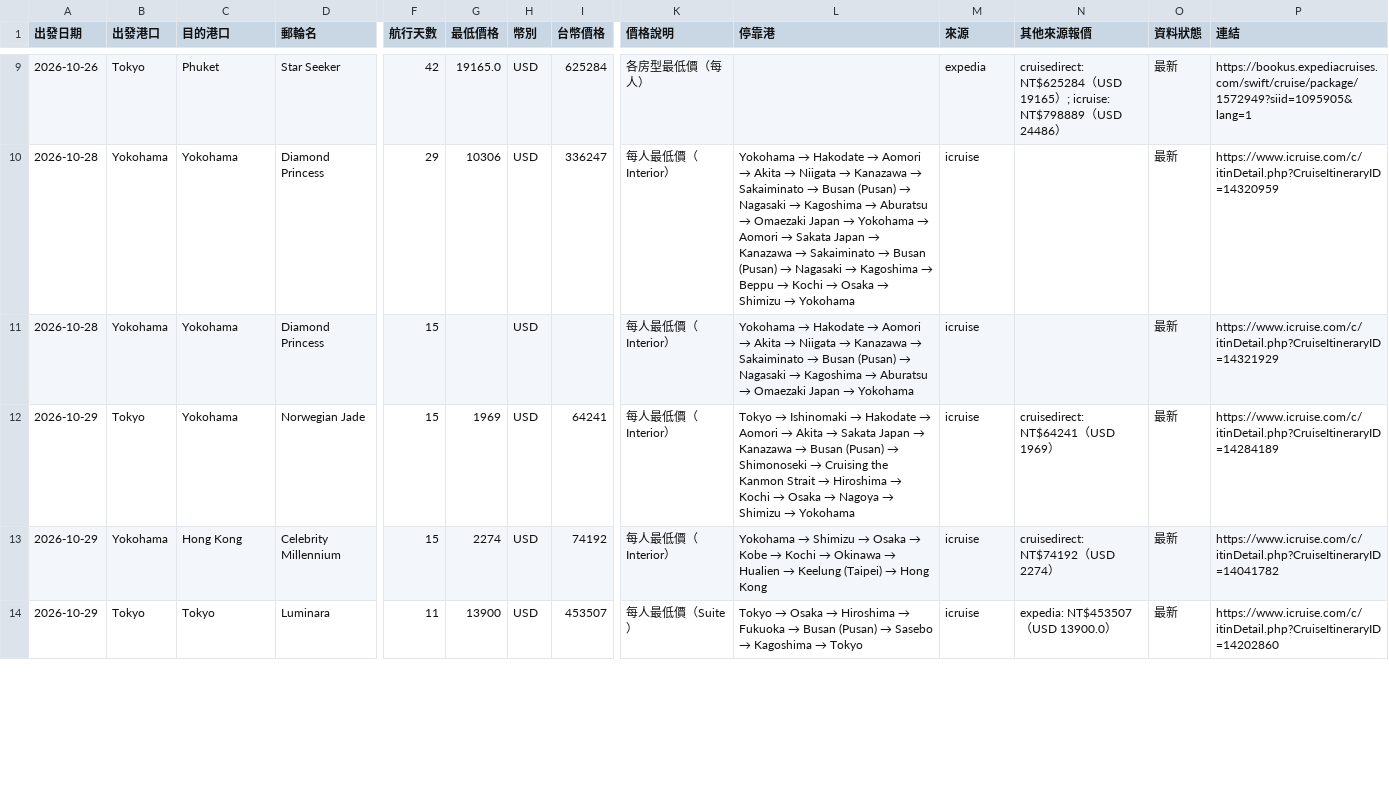
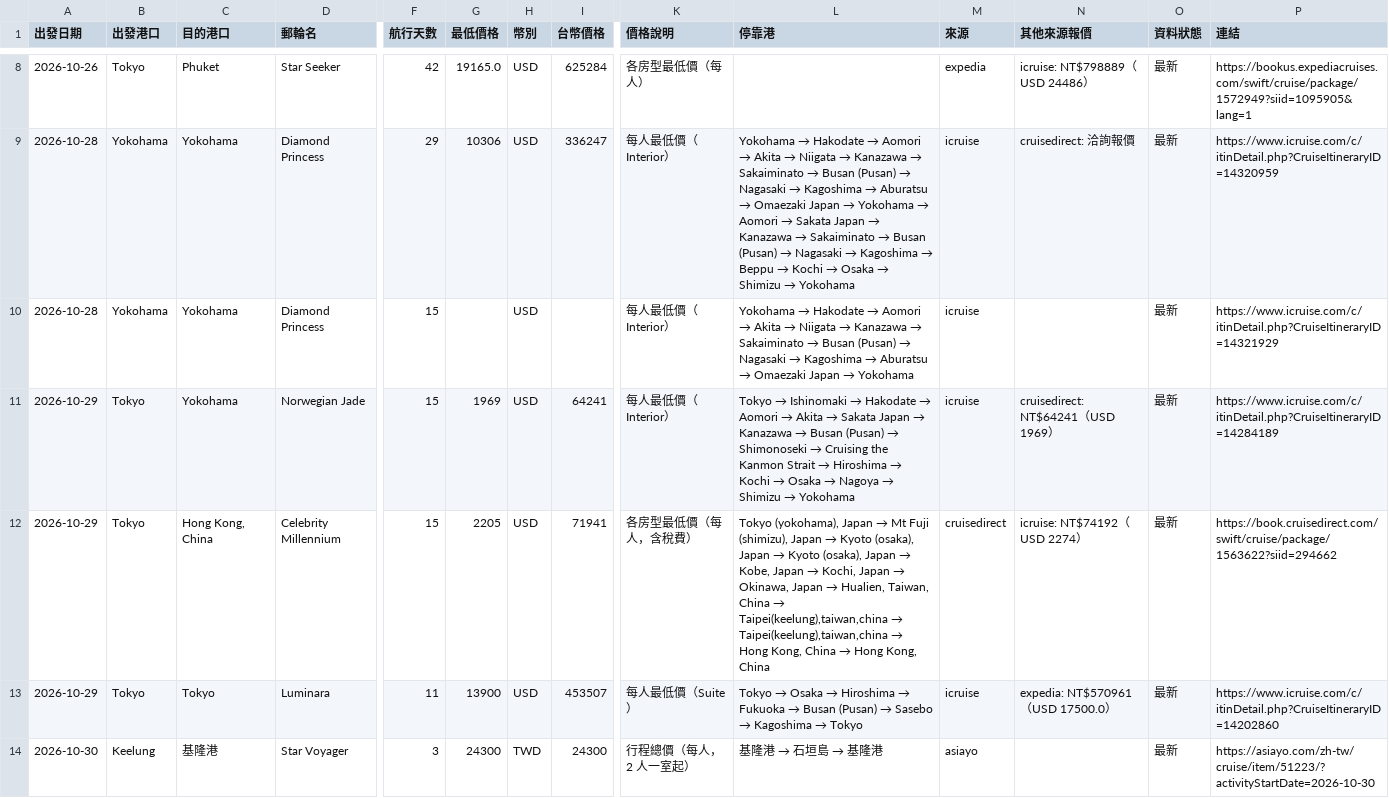
Before and after one commit to paladinlin1/cruise-deals, a CSV file: data/deals.csv, drawn as a sheet; only a part is shown, gaps mark what is left out; addresses are those after the commit; rows hold the shown columns only; the diff covers the shown part only; the diff names each change by its address in the sheet, - before the commit and + after, or states it on an @@ line.

```diff
--- a/data/deals.csv
+++ b/data/deals.csv
-N8 (其他來源報價): cruisedirect: NT$625284（USD 19165）; icruise: NT$798889…
+N8 (其他來源報價): icruise: NT$798889…
-N9 (其他來源報價): (empty)
+N9 (其他來源報價): cruisedirect: 洽詢報價
-B12 (出發港口): Yokohama
+B12 (出發港口): Tokyo
-C12 (目的港口): Hong Kong
+C12 (目的港口): Hong Kong, China
-G12 (最低價格): 2274
+G12 (最低價格): 2205
-I12 (台幣價格): 74192
+I12 (台幣價格): 71941
-K12 (價格說明): 每人最低價（Interior）
+K12 (價格說明): 各房型最低價（每人，含稅費）
@@ L12 (停靠港): Yokohama → Shimizu → Osaka → Kobe → Kochi → Okinawa → Hualien → Keelung (Taipei) → Hong Kong → Tokyo (yokohama), Japan → Mt Fuji (shimizu), Japan → Kyoto (osaka), Japan → Kyoto (osaka), Japan → Kobe, Japan → Kochi, Japan → Okinawa, Japan → Hualien, Taiwan, China → Taipei(keelung),taiwan,china → Taipei(keelung),taiwan,china → Hong Kong, China → Hong Kong, China @@
-M12 (來源): icruise
+M12 (來源): cruisedirect
-N12 (其他來源報價): cruisedirect: NT$74192（USD 2274）
+N12 (其他來源報價): icruise: NT$74192（USD 2274）
-P12 (連結): https://www.icruise.com/c/itinDetail.php?CruiseItineraryID=14041782
+P12 (連結): https://book.cruisedirect.com/swift/cruise/package/1563622?siid=294662
-N13 (其他來源報價): expedia: NT$453507（USD 13900.0）
+N13 (其他來源報價): expedia: NT$570961（USD 17500.0）
+row 14: 2026-10-30 | Keelung | 基隆港 | Star Voyager | 3 | 24300 | TWD | 24300 | 行程總價（每人，2 人一室起） | 基隆港 → 石垣島 → 基隆港 | asiayo |  | 最新 | https://asiayo.com/zh-tw/cruise/item/51223/?activityStartDate=2026-10-30
```
Also changed, not shown: 1 added row, 1 removed row and 43 edited cells elsewhere in this file, 3 other files.
